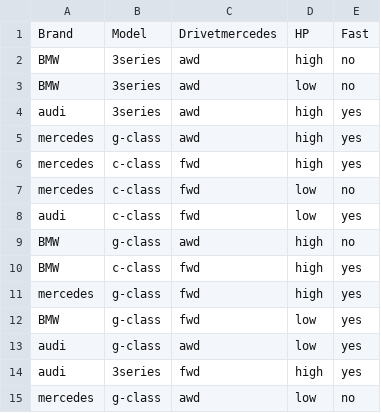
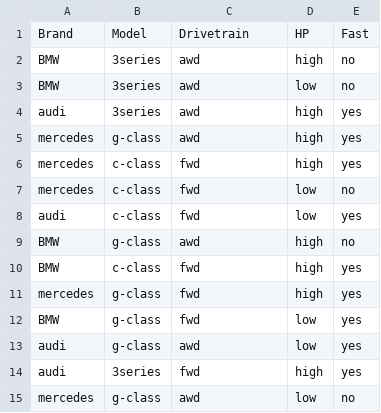
Before and after one commit to DoomslayerKj/MLLAB-6TH-SEM, a CSV file: Lab3-New Dataset/id3.csv, drawn as a sheet.

```diff
--- a/Lab3-New Dataset/id3.csv
+++ b/Lab3-New Dataset/id3.csv
@@ -1,2 +1,2 @@
-Brand,Model,Drivetmercedes,HP,Fast
+Brand,Model,Drivetrain,HP,Fast
 BMW,3series,awd,high,no
```
Also changed, not shown: 2 other files.
